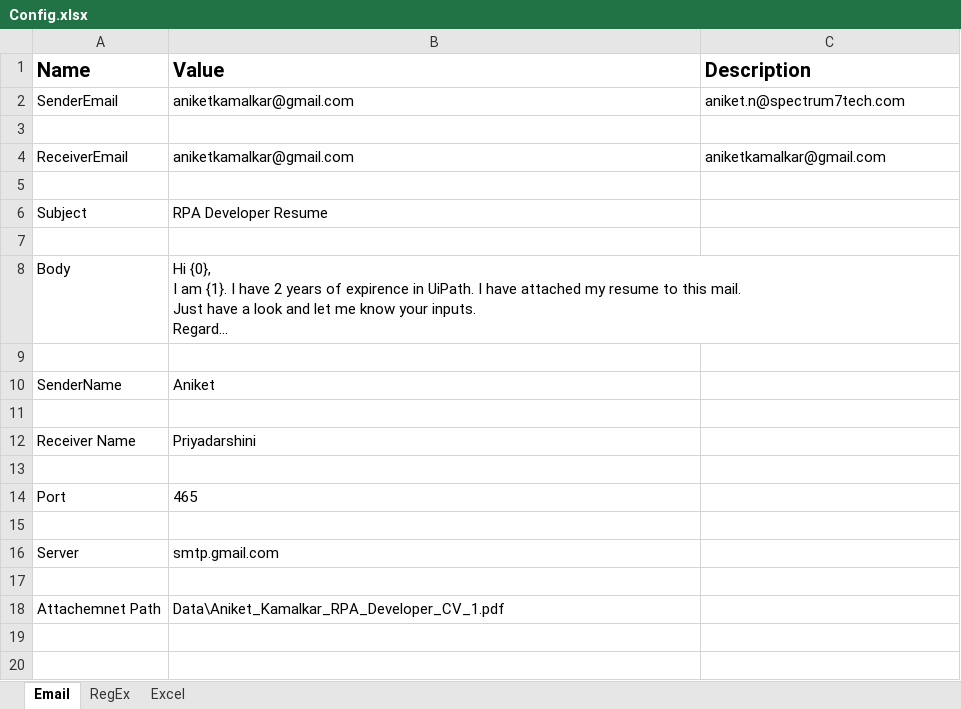
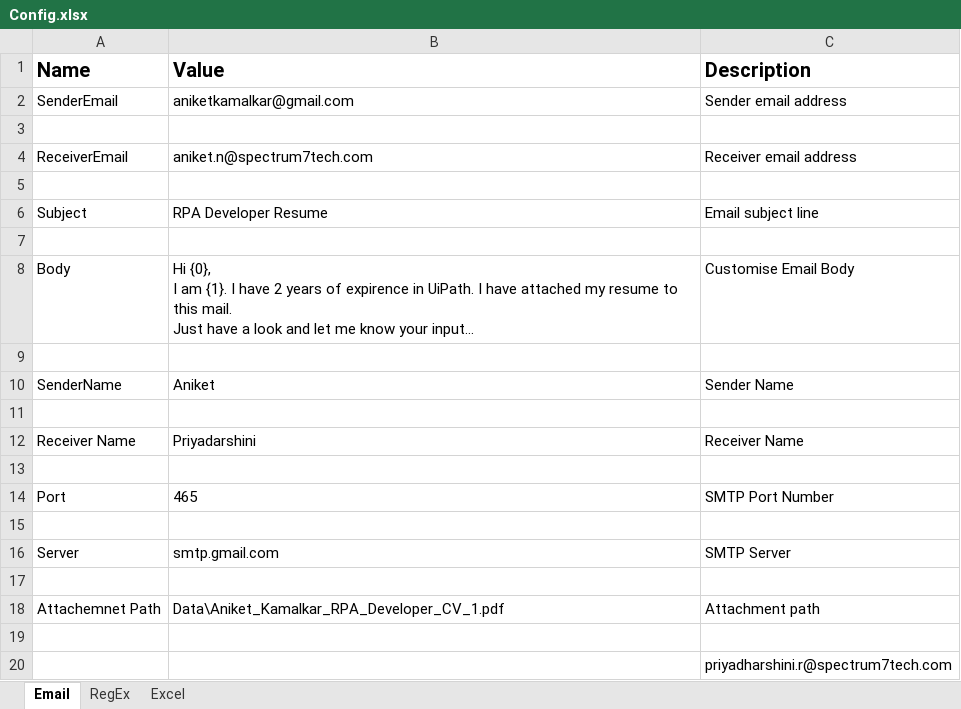
Before and after one commit to aniket-kamalkar/Spectrum-Task-Email-Excel-Regex, an Excel workbook: Data/Config.xlsx, sheet Email, drawn as a sheet; long unchanged cells end in …; values as stored, in another font and other column widths than the file's, no borders; the diff names each change by its address in the sheet, - before the commit and + after, or states it on an @@ line.

```diff
--- a/Data/Config.xlsx (sheet Email)
+++ b/Data/Config.xlsx (sheet Email)
-C2 (Description): aniket.n@spectrum7tech.com
+C2 (Description): Sender email address
-B4 (Value): aniketkamalkar@gmail.com
+B4 (Value): aniket.n@spectrum7tech.com
-C4 (Description): aniketkamalkar@gmail.com
+C4 (Description): Receiver email address
-C6 (Description): (empty)
+C6 (Description): Email subject line
-C8 (Description): (empty)
+C8 (Description): Customise Email Body
-C10 (Description): (empty)
+C10 (Description): Sender Name
-C12 (Description): (empty)
+C12 (Description): Receiver Name
-C14 (Description): (empty)
+C14 (Description): SMTP Port Number
-C16 (Description): (empty)
+C16 (Description): SMTP Server
-C18 (Description): (empty)
+C18 (Description): Attachment path
+row 19: (empty)
+row 20:  |  | priyadharshini.r@spectrum7tech.com
```
Also changed, not shown: sheet RegEx, sheet Excel, 1 other file.
